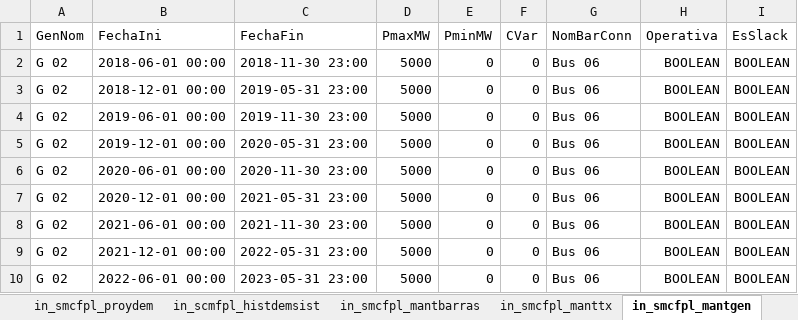
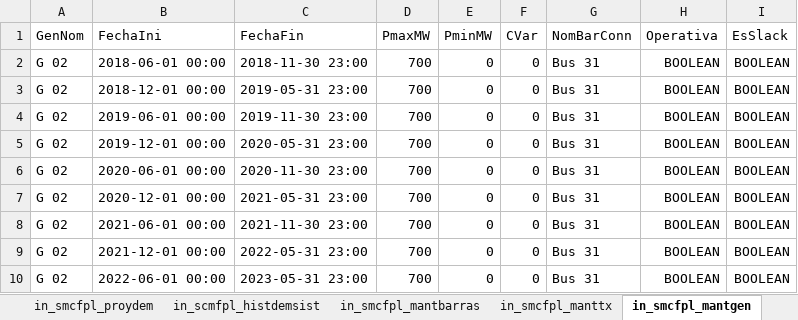
Before and after one commit to TraxidusWolf/SMCFPL, an Excel workbook: InputData/InputData_39Bus_v7.xlsx, sheet in_smcfpl_mantgen, drawn as a sheet; values as stored, in another font and other column widths than the file's, no borders; the diff names each change by its address in the sheet, - before the commit and + after, or states it on an @@ line.

Commit message:
v0.1.5.0: Redispatch algorithm modified for asintotic aproximation to max_load value. Fixed input values of connected busbar and nominal power for slack generation during maintenance. Small change on temp file BD_RedesX_Etapa, particularly ExtraData['CVarGenRef'] and ExtraData['TecGenSlack'] as dataframe with 2 columns.

```diff
--- a/InputData/InputData_39Bus_v7.xlsx (sheet in_smcfpl_mantgen)
+++ b/InputData/InputData_39Bus_v7.xlsx (sheet in_smcfpl_mantgen)
-D2:D10 (PmaxMW): 5000
+D2:D10 (PmaxMW): 700
-G2:G10 (NomBarConn): Bus 06
+G2:G10 (NomBarConn): Bus 31
```
Also changed, not shown: 4 other files.
